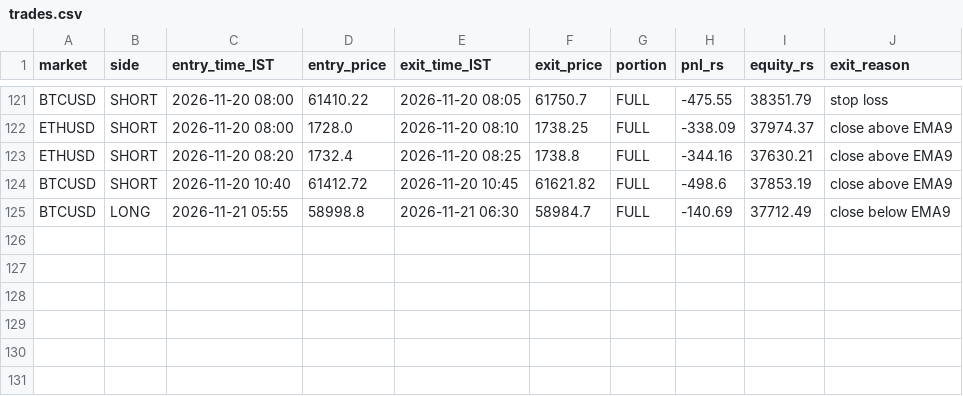
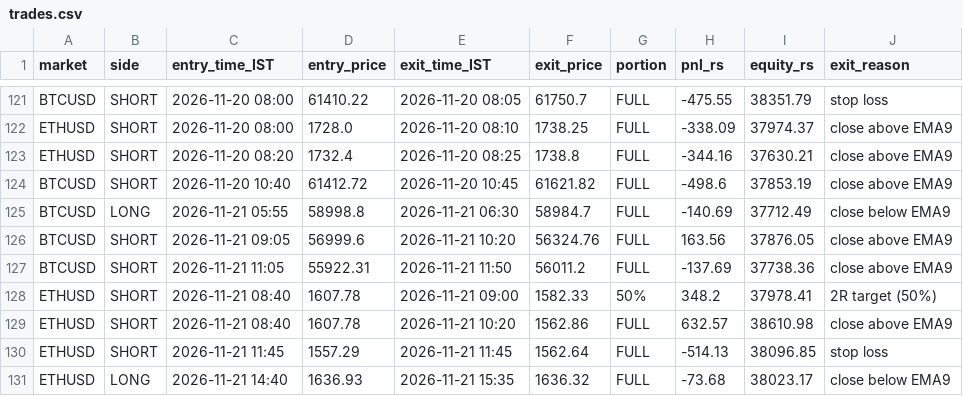
Before and after one commit to JPonline-cmd/paper-trading-bot, a CSV file: vwap_bot/trades.csv, drawn as a sheet; only a part is shown, gaps mark what is left out.

```diff
--- a/vwap_bot/trades.csv
+++ b/vwap_bot/trades.csv
@@ -125 +125,7 @@ BTCUSD,SHORT,2026-11-20 10:40,61412.72,2026-11-20 10:45,61621.82,FULL,-498.6,378
 BTCUSD,LONG,2026-11-21 05:55,58998.8,2026-11-21 06:30,58984.7,FULL,-140.69,37712.49,close below EMA9
+BTCUSD,SHORT,2026-11-21 09:05,56999.6,2026-11-21 10:20,56324.76,FULL,163.56,37876.05,close above EMA9
+BTCUSD,SHORT,2026-11-21 11:05,55922.31,2026-11-21 11:50,56011.2,FULL,-137.69,37738.36,close above EMA9
+ETHUSD,SHORT,2026-11-21 08:40,1607.78,2026-11-21 09:00,1582.33,50%,348.2,37978.41,2R target (50%)
+ETHUSD,SHORT,2026-11-21 08:40,1607.78,2026-11-21 10:20,1562.86,FULL,632.57,38610.98,close above EMA9
+ETHUSD,SHORT,2026-11-21 11:45,1557.29,2026-11-21 11:45,1562.64,FULL,-514.13,38096.85,stop loss
+ETHUSD,LONG,2026-11-21 14:40,1636.93,2026-11-21 15:35,1636.32,FULL,-73.68,38023.17,close below EMA9
```
Also changed, not shown: vwap_bot/equity.csv, 3 other files.
